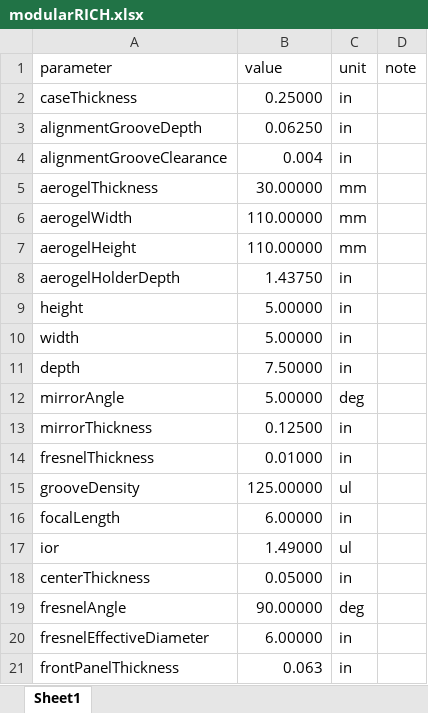
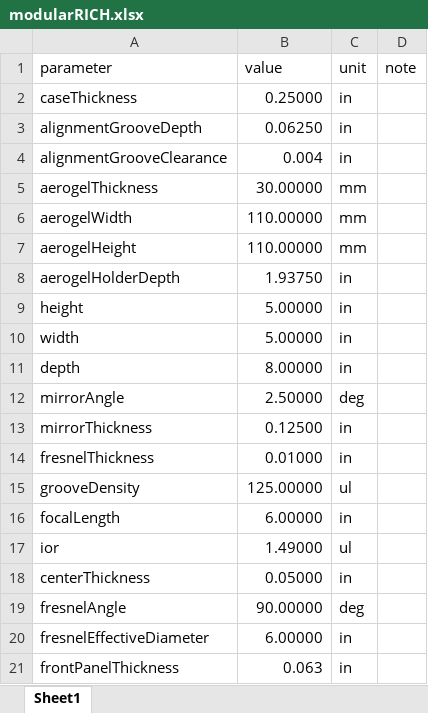
Before and after one commit to modularRICH/modularRICH, an Excel workbook: modularRICH.xlsx, sheet Sheet1, drawn as a sheet; values as stored, in another font and other column widths than the file's, no borders; the diff names each change by its address in the sheet, - before the commit and + after, or states it on an @@ line.

```diff
--- a/modularRICH.xlsx (sheet Sheet1)
+++ b/modularRICH.xlsx (sheet Sheet1)
-B8 (value): 1.43750
+B8 (value): 1.93750
-B11 (value): 7.50000
+B11 (value): 8.00000
-B12 (value): 5.00000
+B12 (value): 2.50000
```
Also changed, not shown: 16 other files.
